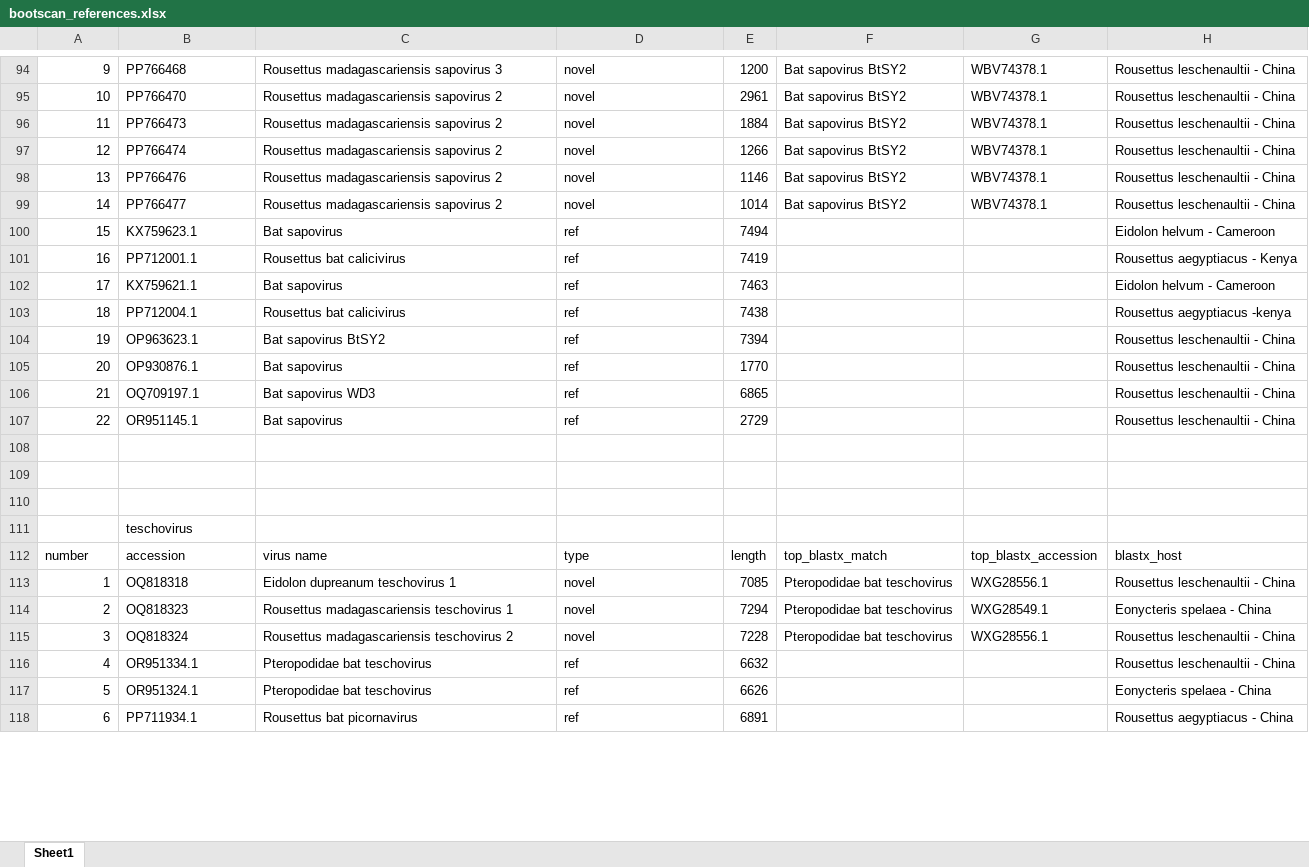
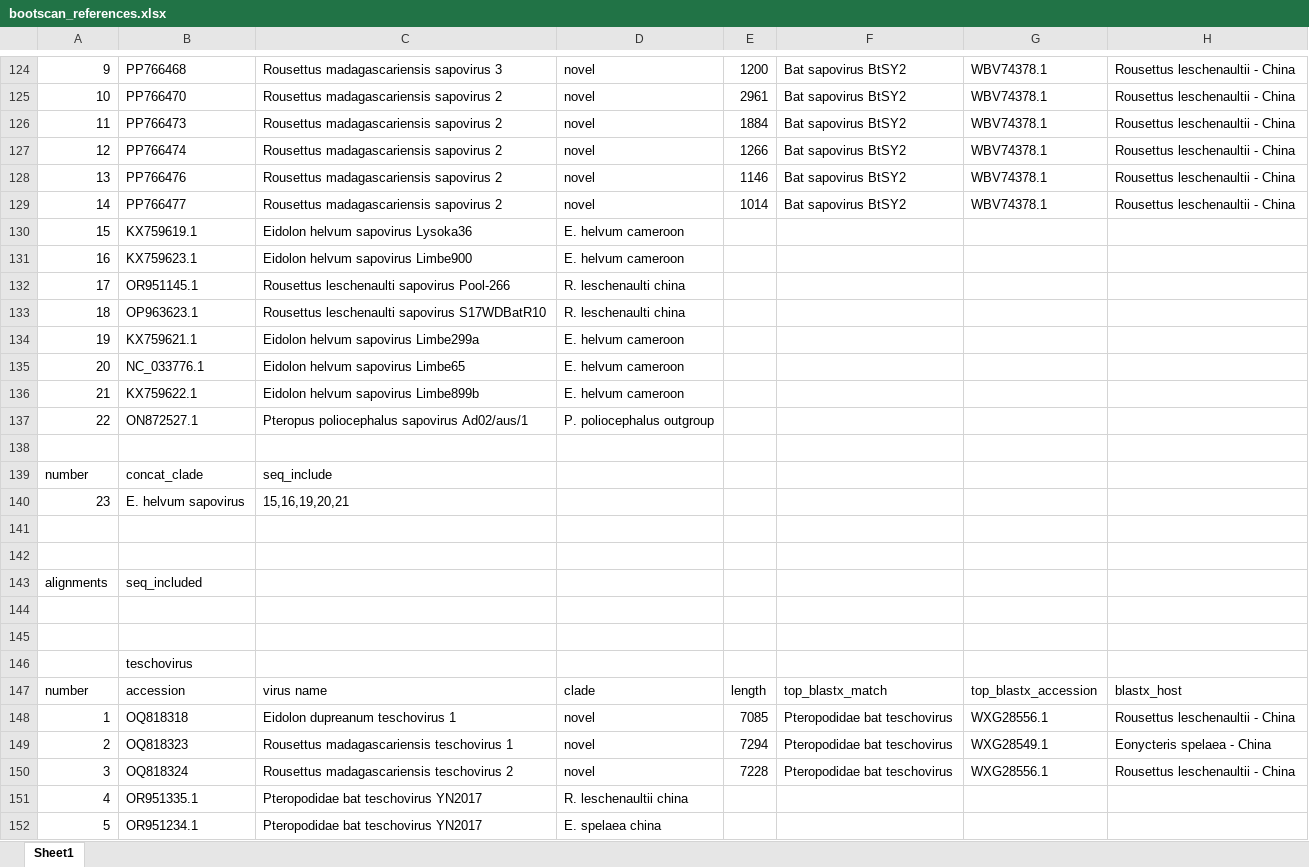
Before and after one commit to brooklabteam/Kettenburg_mada-bat-picornavirus, an Excel workbook: bootscan/bootscan_references.xlsx, sheet Sheet1, drawn as a sheet; only a part is shown, gaps mark what is left out; values as stored, in another font and other column widths than the file's, no cell formats; removed rows and columns are numbered as before the commit, all else as after; the diff covers the shown part only; the diff names each change by its address in the sheet, - before the commit and + after, or states it on an @@ line.

Commit message:
bootscan references

```diff
--- a/bootscan/bootscan_references.xlsx (sheet Sheet1)
+++ b/bootscan/bootscan_references.xlsx (sheet Sheet1)
-row 100: 15 | KX759623.1 | Bat sapovirus | ref | 7494 |  |  | Eidolon helvum - Cameroon
-row 101: 16 | PP712001.1 | Rousettus bat calicivirus | ref | 7419 |  |  | Rousettus aegyptiacus - Kenya
-row 102: 17 | KX759621.1 | Bat sapovirus | ref | 7463 |  |  | Eidolon helvum - Cameroon
-row 103: 18 | PP712004.1 | Rousettus bat calicivirus | ref | 7438 |  |  | Rousettus aegyptiacus -kenya
-row 104: 19 | OP963623.1 | Bat sapovirus BtSY2 | ref | 7394 |  |  | Rousettus leschenaultii - China
-row 105: 20 | OP930876.1 | Bat sapovirus | ref | 1770 |  |  | Rousettus leschenaultii - China
-row 106: 21 | OQ709197.1 | Bat sapovirus WD3 | ref | 6865 |  |  | Rousettus leschenaultii - China
-row 107: 22 | OR951145.1 | Bat sapovirus | ref | 2729 |  |  | Rousettus leschenaultii - China
+row 130: 15 | KX759619.1 | Eidolon helvum sapovirus Lysoka36 | E. helvum cameroon
+row 131: 16 | KX759623.1 | Eidolon helvum sapovirus Limbe900 | E. helvum cameroon
+row 132: 17 | OR951145.1 | Rousettus leschenaulti sapovirus Pool-266 | R. leschenaulti china
+row 133: 18 | OP963623.1 | Rousettus leschenaulti sapovirus S17WDBatR10 | R. leschenaulti china
+row 134: 19 | KX759621.1 | Eidolon helvum sapovirus Limbe299a | E. helvum cameroon
+row 135: 20 | NC_033776.1 | Eidolon helvum sapovirus Limbe65 | E. helvum cameroon
+row 136: 21 | KX759622.1 | Eidolon helvum sapovirus Limbe899b | E. helvum cameroon
+row 137: 22 | ON872527.1 | Pteropus poliocephalus sapovirus Ad02/aus/1 | P. poliocephalus outgroup
+row 139: number | concat_clade | seq_include
+row 140: 23 | E. helvum sapovirus | 15,16,19,20,21
+row 141: (empty)
+row 142: (empty)
+row 143: alignments | seq_included
-D147: type
+D147: clade
-B151: OR951334.1
+B151: OR951335.1
-C151:C152: Pteropodidae bat teschovirus
+C151:C152: Pteropodidae bat teschovirus YN2017
-D151: ref
+D151: R. leschenaultii china
-E151: 6632
+E151: (empty)
-H151: Rousettus leschenaultii - China
+H151: (empty)
-B152: OR951324.1
+B152: OR951234.1
-D152: ref
+D152: E. spelaea china
-E152: 6626
+E152: (empty)
-H152: Eonycteris spelaea - China
+H152: (empty)
-row 118: 6 | PP711934.1 | Rousettus bat picornavirus | ref | 6891 |  |  | Rousettus aegyptiacus - China
```
Also changed, not shown: 59 added rows, 20 removed rows and 94 edited cells elsewhere in this sheet, cell formats, 2 other files.
